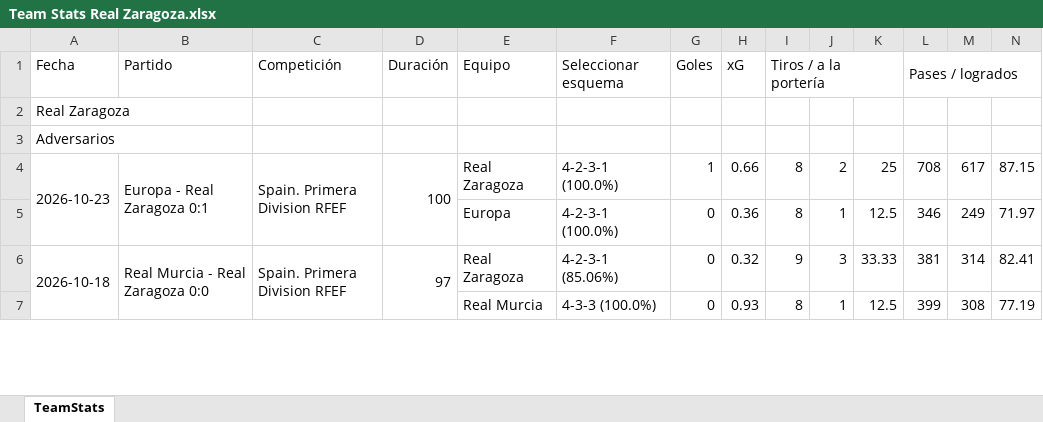
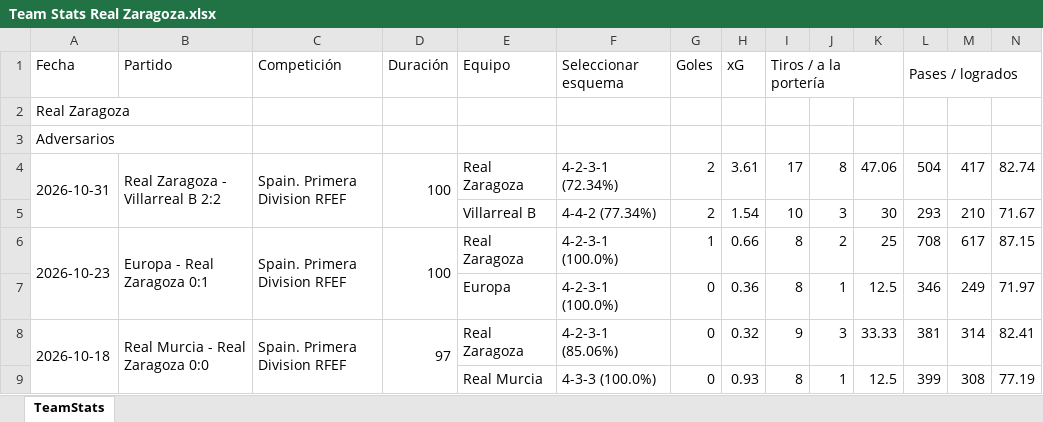
Before and after one commit to vceazurita-ship-it/Real-Madrid-Castilla-26-27, an Excel workbook: public/data/wys/Team Stats Real Zaragoza.xlsx, sheet TeamStats, drawn as a sheet; only a part is shown; values as stored, in another font and other column widths than the file's, no borders; rows hold the shown columns only; the diff names each change by its address in the sheet, - before the commit and + after, or states it on an @@ line.

```diff
--- a/public/data/wys/Team Stats Real Zaragoza.xlsx (sheet TeamStats)
+++ b/public/data/wys/Team Stats Real Zaragoza.xlsx (sheet TeamStats)
+row 4: 2026-10-31 | Real Zaragoza - Villarreal B 2:2 | Spain. Primera Division RFEF | 100 | Real Zaragoza | 4-2-3-1 (72.34%) | 2 | 3.61 | 17 | 8 | 47.06 | 504 | 417 | 82.74
+row 5:  |  |  |  | Villarreal B | 4-4-2 (77.34%) | 2 | 1.54 | 10 | 3 | 30 | 293 | 210 | 71.67
```
Also changed, not shown: public/data/wys/Player Stats 1.xlsx, public/data/wys/Player Stats 3.xlsx, 21 other files.
